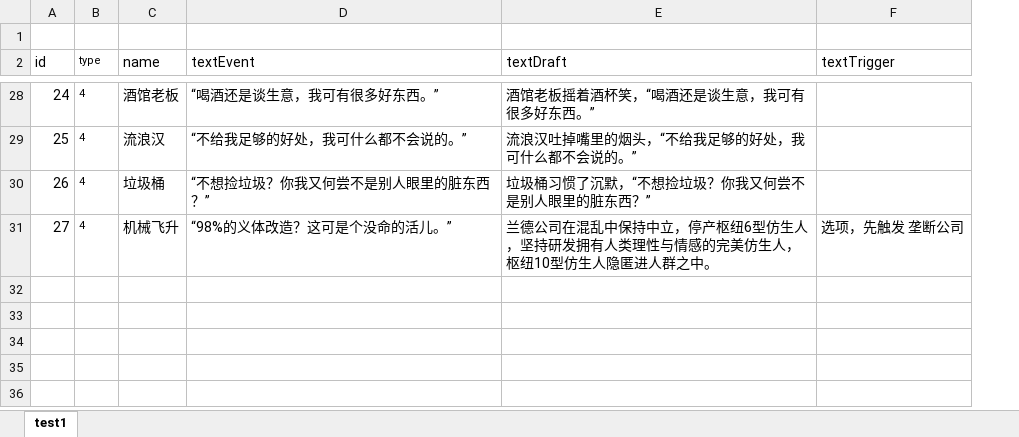
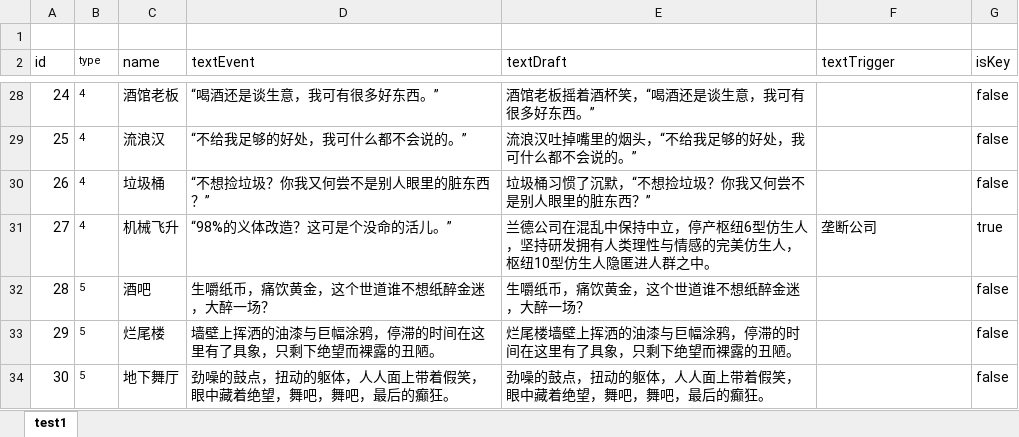
Before and after one commit to VallayAndAlian/Nonsense_Novelist, an Excel workbook: Assets/Excel/test1.xlsx, sheet test1, drawn as a sheet; only a part is shown, gaps mark what is left out; values as stored, in another font and other column widths than the file's, no borders; the diff covers the shown part only; the diff names each change by its address in the sheet, - before the commit and + after, or states it on an @@ line.

```diff
--- a/Assets/Excel/test1.xlsx (sheet test1)
+++ b/Assets/Excel/test1.xlsx (sheet test1)
+column G (isKey), rows 28-31: false | false | false | true
-F31 (textTrigger): 选项，先触发 垄断公司
+F31 (textTrigger): 垄断公司
+row 32: 28 | 5 | 酒吧 | 生嚼纸币，痛饮黄金，这个世道谁不想纸醉金迷，大醉一场？ | 生嚼纸币，痛饮黄金，这个世道谁不想纸醉金迷，大醉一场？ |  | false
+row 33: 29 | 5 | 烂尾楼 | 墙壁上挥洒的油漆与巨幅涂鸦，停滞的时间在这里有了具象，只剩下绝望而裸露的丑陋。 | 烂尾楼墙壁上挥洒的油漆与巨幅涂鸦，停滞的时间在这里有了具象，只剩下绝望而裸露的丑陋。 |  | false
+row 34: 30 | 5 | 地下舞厅 | 劲噪的鼓点，扭动的躯体，人人面上带着假笑，眼中藏着绝望，舞吧，舞吧，最后的癫狂。 | 劲噪的鼓点，扭动的躯体，人人面上带着假笑，眼中藏着绝望，舞吧，舞吧，最后的癫狂。 |  | false
```
Also changed, not shown: 12 edited cells elsewhere in this sheet, 10 other files.
